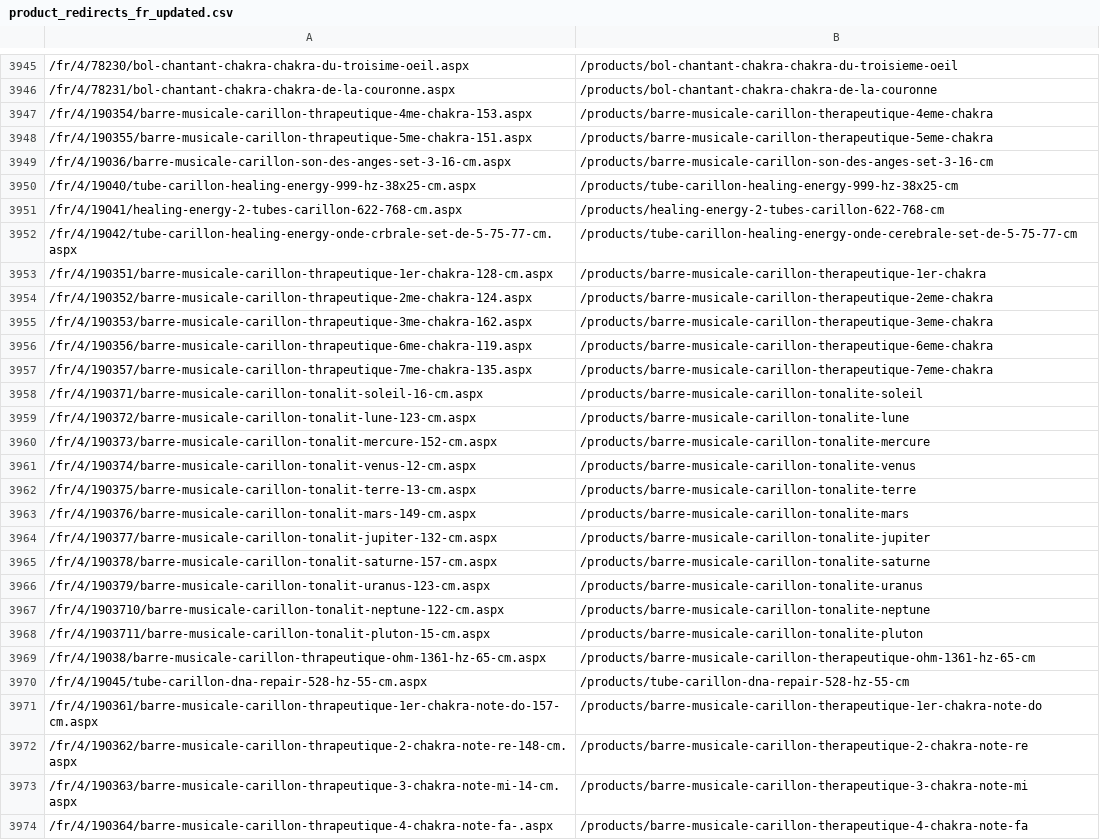
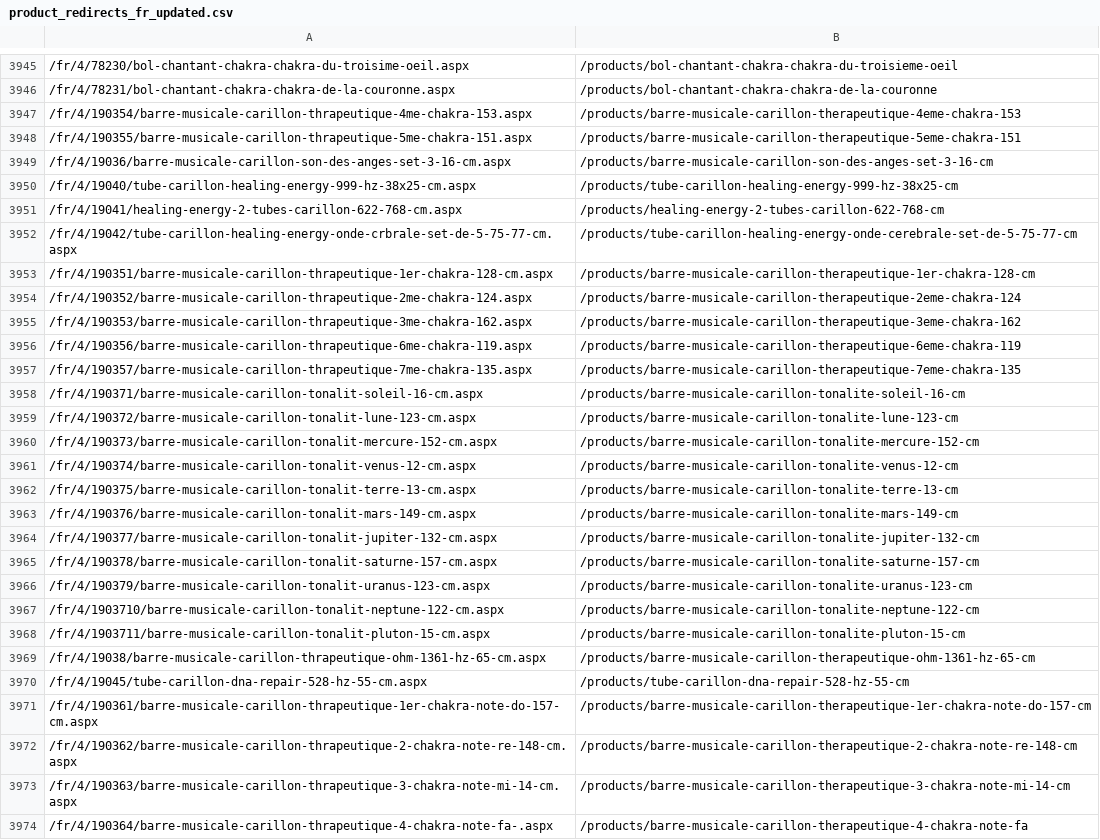
Before and after one commit to JMilesCaldwell/JMilesCaldwell.github.io, a CSV file: phoenix/product_redirects_fr_updated.csv, drawn as a sheet; only a part is shown, gaps mark what is left out; the diff covers the shown part only; the diff names each change by its address in the sheet, - before the commit and + after, or states it on an @@ line.

```diff
--- a/phoenix/product_redirects_fr_updated.csv
+++ b/phoenix/product_redirects_fr_updated.csv
-B3947: /products/barre-musicale-carillon-therapeutique-4eme-chakra
+B3947: /products/barre-musicale-carillon-therapeutique-4eme-chakra-153
-B3948: /products/barre-musicale-carillon-therapeutique-5eme-chakra
+B3948: /products/barre-musicale-carillon-therapeutique-5eme-chakra-151
-B3953: /products/barre-musicale-carillon-therapeutique-1er-chakra
+B3953: /products/barre-musicale-carillon-therapeutique-1er-chakra-128-cm
-B3954: /products/barre-musicale-carillon-therapeutique-2eme-chakra
+B3954: /products/barre-musicale-carillon-therapeutique-2eme-chakra-124
-B3955: /products/barre-musicale-carillon-therapeutique-3eme-chakra
+B3955: /products/barre-musicale-carillon-therapeutique-3eme-chakra-162
-B3956: /products/barre-musicale-carillon-therapeutique-6eme-chakra
+B3956: /products/barre-musicale-carillon-therapeutique-6eme-chakra-119
-B3957: /products/barre-musicale-carillon-therapeutique-7eme-chakra
+B3957: /products/barre-musicale-carillon-therapeutique-7eme-chakra-135
-B3958: /products/barre-musicale-carillon-tonalite-soleil
+B3958: /products/barre-musicale-carillon-tonalite-soleil-16-cm
-B3959: /products/barre-musicale-carillon-tonalite-lune
+B3959: /products/barre-musicale-carillon-tonalite-lune-123-cm
-B3960: /products/barre-musicale-carillon-tonalite-mercure
+B3960: /products/barre-musicale-carillon-tonalite-mercure-152-cm
-B3961: /products/barre-musicale-carillon-tonalite-venus
+B3961: /products/barre-musicale-carillon-tonalite-venus-12-cm
-B3962: /products/barre-musicale-carillon-tonalite-terre
+B3962: /products/barre-musicale-carillon-tonalite-terre-13-cm
-B3963: /products/barre-musicale-carillon-tonalite-mars
+B3963: /products/barre-musicale-carillon-tonalite-mars-149-cm
-B3964: /products/barre-musicale-carillon-tonalite-jupiter
+B3964: /products/barre-musicale-carillon-tonalite-jupiter-132-cm
-B3965: /products/barre-musicale-carillon-tonalite-saturne
+B3965: /products/barre-musicale-carillon-tonalite-saturne-157-cm
-B3966: /products/barre-musicale-carillon-tonalite-uranus
+B3966: /products/barre-musicale-carillon-tonalite-uranus-123-cm
-B3967: /products/barre-musicale-carillon-tonalite-neptune
+B3967: /products/barre-musicale-carillon-tonalite-neptune-122-cm
-B3968: /products/barre-musicale-carillon-tonalite-pluton
+B3968: /products/barre-musicale-carillon-tonalite-pluton-15-cm
-B3971: /products/barre-musicale-carillon-therapeutique-1er-chakra-note-do
+B3971: /products/barre-musicale-carillon-therapeutique-1er-chakra-note-do-157-cm
-B3972: /products/barre-musicale-carillon-therapeutique-2-chakra-note-re
+B3972: /products/barre-musicale-carillon-therapeutique-2-chakra-note-re-148-cm
-B3973: /products/barre-musicale-carillon-therapeutique-3-chakra-note-mi
+B3973: /products/barre-musicale-carillon-therapeutique-3-chakra-note-mi-14-cm
```
Also changed, not shown: 85 edited cells elsewhere in this file, phoenix/product_redirects_de_updated.csv, phoenix/product_redirects_en_updated.csv, 3 other files.
